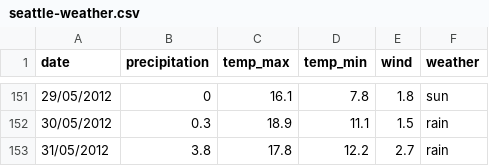
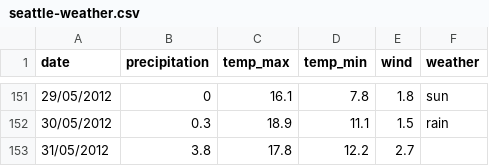
Before and after one commit to Des282/Dataset, a CSV file: seattle-weather.csv, drawn as a sheet; only a part is shown, gaps mark what is left out.

Commit message:
Update seattle-weather.csv

```diff
--- a/seattle-weather.csv
+++ b/seattle-weather.csv
@@ -152,2 +152,2 @@ date,precipitation,temp_max,temp_min,wind,weather
 30/05/2012,0.3,18.9,11.1,1.5,rain
-31/05/2012,3.8,17.8,12.2,2.7,rain
+31/05/2012,3.8,17.8,12.2,2.7
```
